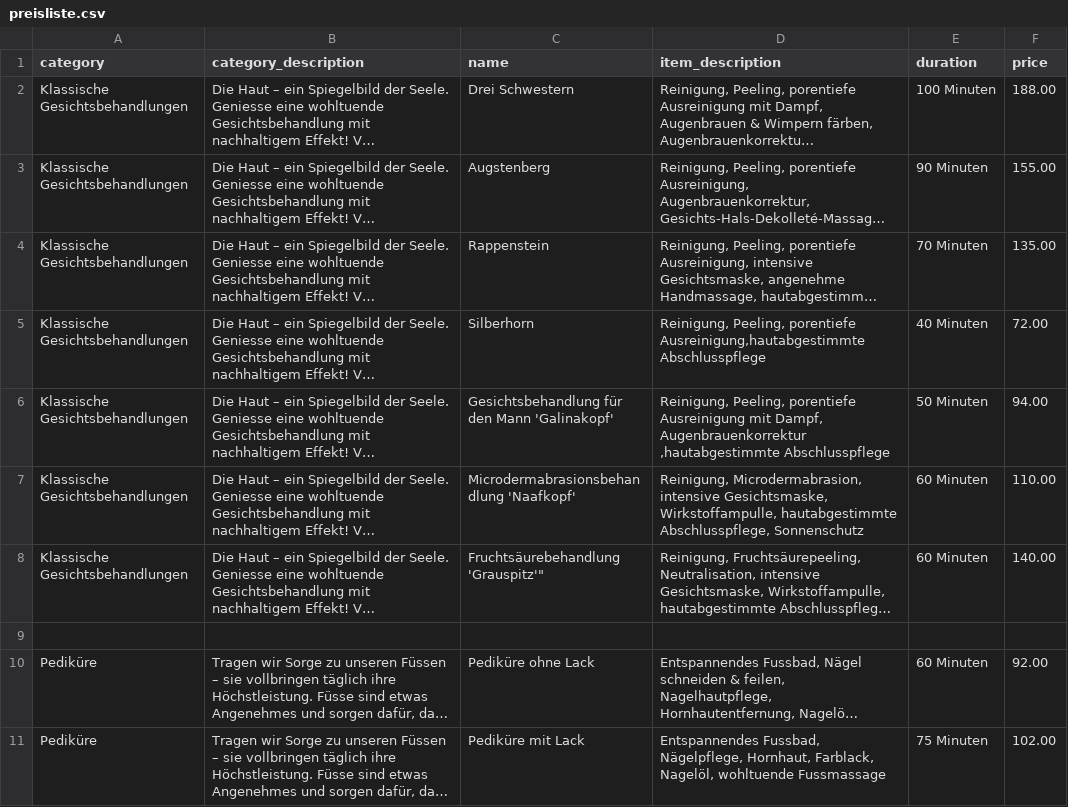
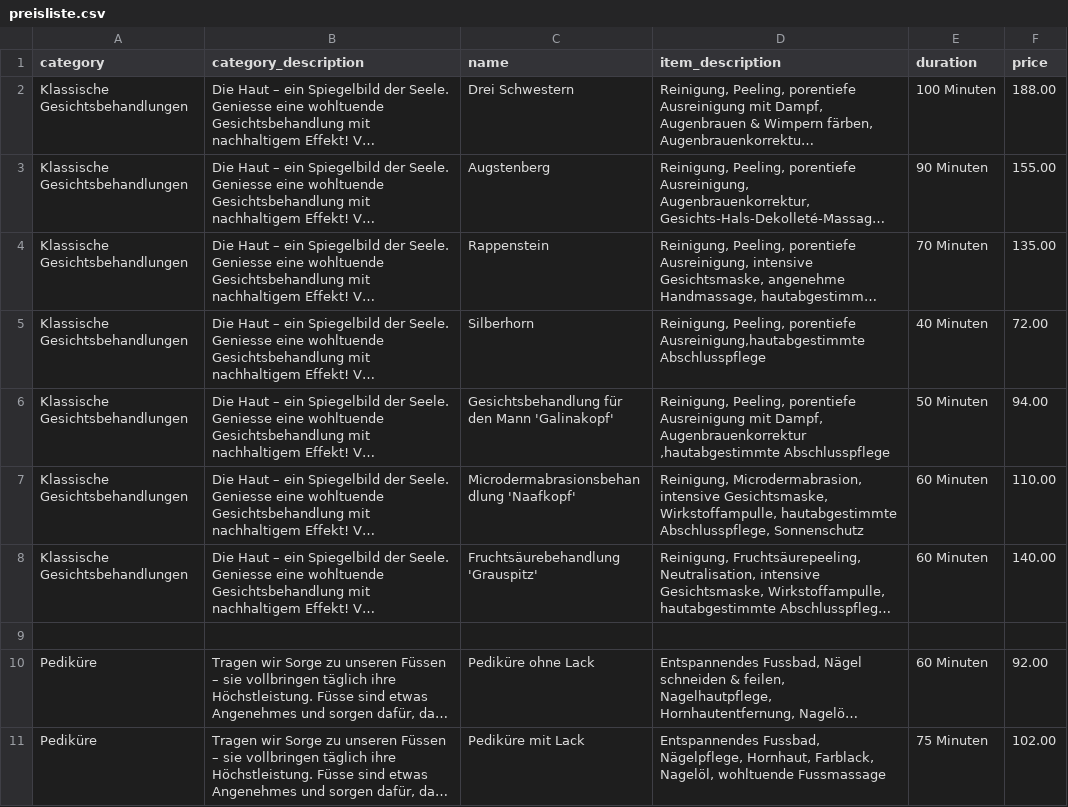
Before and after one commit to WeemanBongo/tres-jolie-web, a CSV file: data/preisliste.csv, drawn as a sheet; only a part is shown; long unchanged cells end in …; the diff names each change by its address in the sheet, - before the commit and + after, or states it on an @@ line.

Commit message:
bugifx

```diff
--- a/data/preisliste.csv
+++ b/data/preisliste.csv
-C8 (name): Fruchtsäurebehandlung 'Grauspitz'"
+C8 (name): Fruchtsäurebehandlung 'Grauspitz'
```
